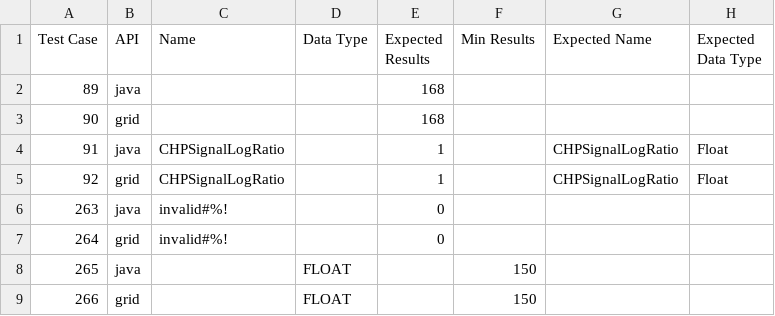
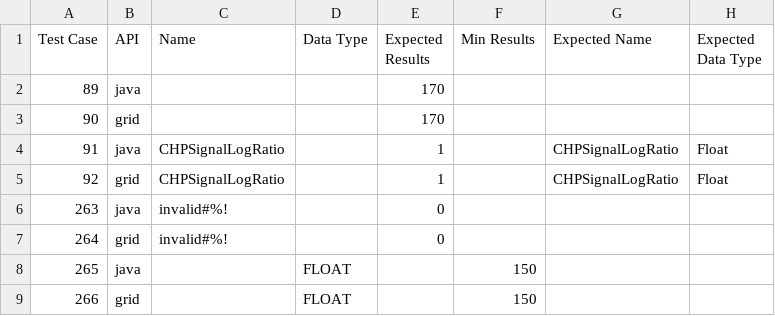
Before and after one commit to NCIP/caarray, a CSV file: qa/software/API_Test_Suite/config/QuantitationType.csv, drawn as a sheet.

```diff
--- a/qa/software/API_Test_Suite/config/QuantitationType.csv
+++ b/qa/software/API_Test_Suite/config/QuantitationType.csv
@@ -1,4 +1,4 @@
 Test Case,API,Name,Data Type,Expected Results,Min Results,Expected Name,Expected Data Type
-89,java,,,168,,,
-90,grid,,,168,,,
+89,java,,,170,,,
+90,grid,,,170,,,
 91,java,CHPSignalLogRatio,,1,,CHPSignalLogRatio,Float
```
Also changed, not shown: qa/software/API_Test_Suite/config/ArrayDataType.csv, qa/software/API_Test_Suite/config/Experiment.csv, 4 other files.
